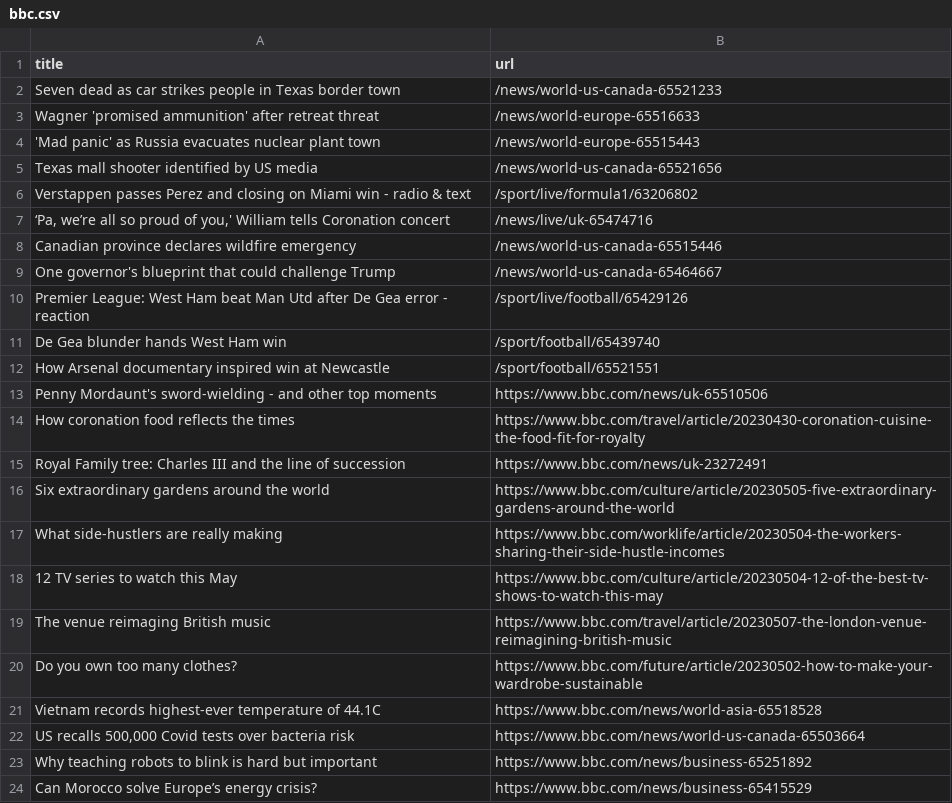
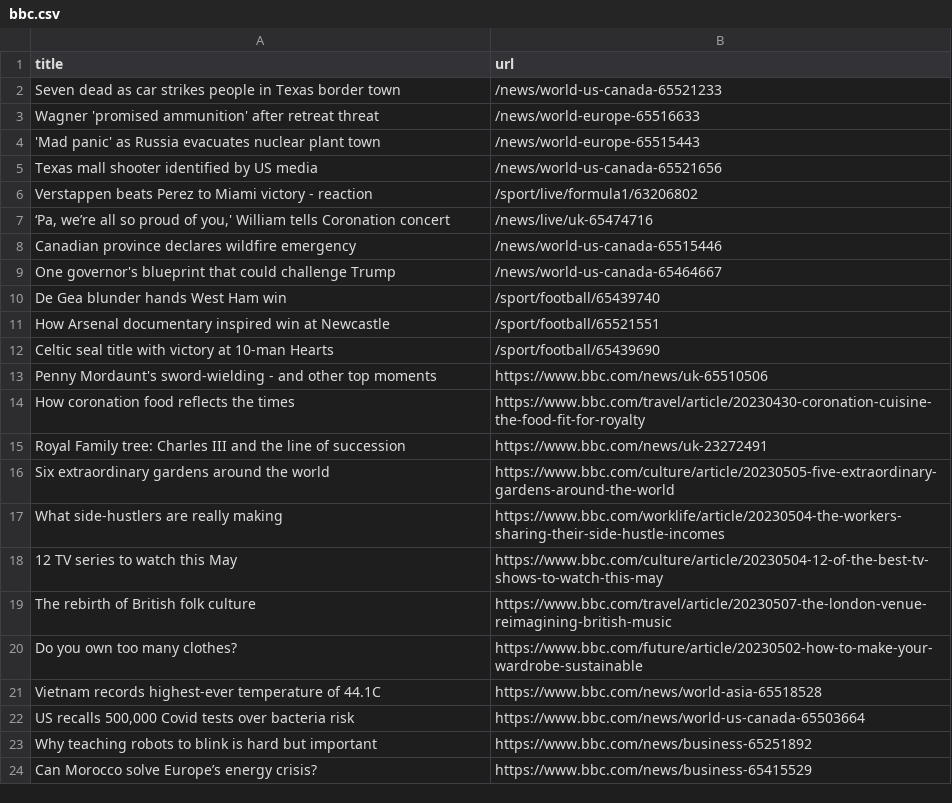
Before and after one commit to Danihisp/automatic-scraper-bbc-main, a CSV file: bbc.csv, drawn as a sheet; only a part is shown.

```diff
--- a/bbc.csv
+++ b/bbc.csv
@@ -5,3 +5,3 @@ Wagner 'promised ammunition' after retreat threat,/news/world-europe-65516633
 Texas mall shooter identified by US media,/news/world-us-canada-65521656
-Verstappen passes Perez and closing on Miami win - radio & text,/sport/live/formula1/63206802
+Verstappen beats Perez to Miami victory - reaction,/sport/live/formula1/63206802
 "‘Pa, we’re all so proud of you,' William tells Coronation concert",/news/live/uk-65474716
@@ -9,5 +9,5 @@ Canadian province declares wildfire emergency,/news/world-us-canada-65515446
 One governor's blueprint that could challenge Trump,/news/world-us-canada-65464667
-Premier League: West Ham beat Man Utd after De Gea error - reaction,/sport/live/football/65429126
 De Gea blunder hands West Ham win,/sport/football/65439740
 How Arsenal documentary inspired win at Newcastle,/sport/football/65521551
+Celtic seal title with victory at 10-man Hearts,/sport/football/65439690
 Penny Mordaunt's sword-wielding - and other top moments,https://www.bbc.com/news/uk-65510506
@@ -18,3 +18,3 @@ What side-hustlers are really making,https://www.bbc.com/worklife/article/202305
 12 TV series to watch this May,https://www.bbc.com/culture/article/20230504-12-of-the-best-tv-shows-to-watch-this-may
-The venue reimaging British music,https://www.bbc.com/travel/article/20230507-the-london-venue-reimagining-british-music
+The rebirth of British folk culture,https://www.bbc.com/travel/article/20230507-the-london-venue-reimagining-british-music
 Do you own too many clothes?,https://www.bbc.com/future/article/20230502-how-to-make-your-wardrobe-sustainable
```
